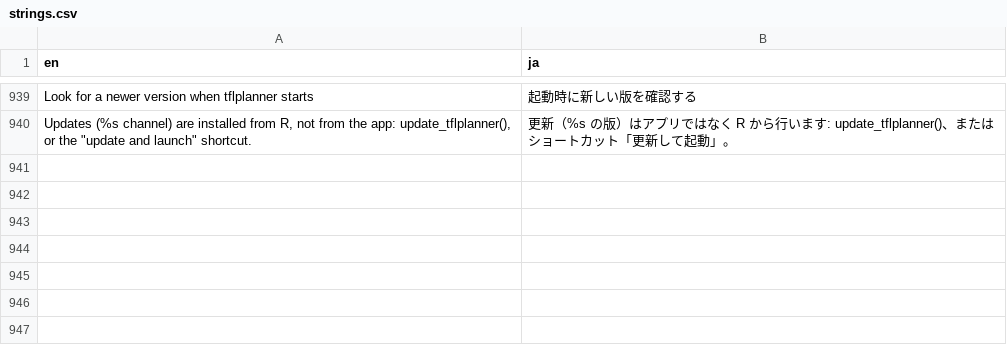
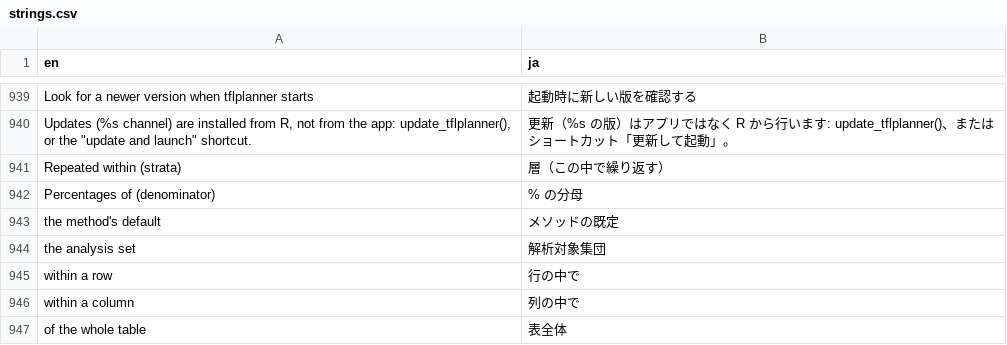
Before and after one commit to ichirio/tflplanner, a CSV file: inst/i18n/strings.csv, drawn as a sheet; only a part is shown, gaps mark what is left out.

```diff
--- a/inst/i18n/strings.csv
+++ b/inst/i18n/strings.csv
@@ -940 +940,8 @@ Look for a newer version when tflplanner starts,起動時に新しい版を確
 "Updates (%s channel) are installed from R, not from the app: update_tflplanner(), or the ""update and launch"" shortcut.",更新（%s の版）はアプリではなく R から行います: update_tflplanner()、またはショートカット「更新して起動」。
+Repeated within (strata),層（この中で繰り返す）
+Percentages of (denominator),% の分母
+the method's default,メソッドの既定
+the analysis set,解析対象集団
+within a row,行の中で
+within a column,列の中で
+of the whole table,表全体
```
Also changed, not shown: 5 other files.
